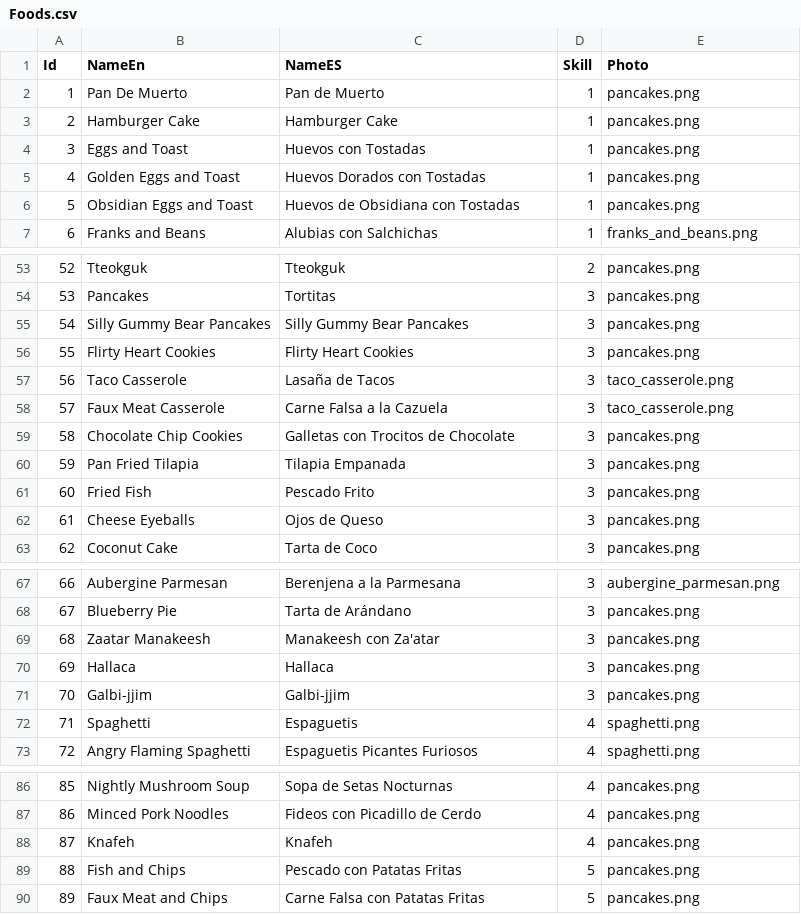
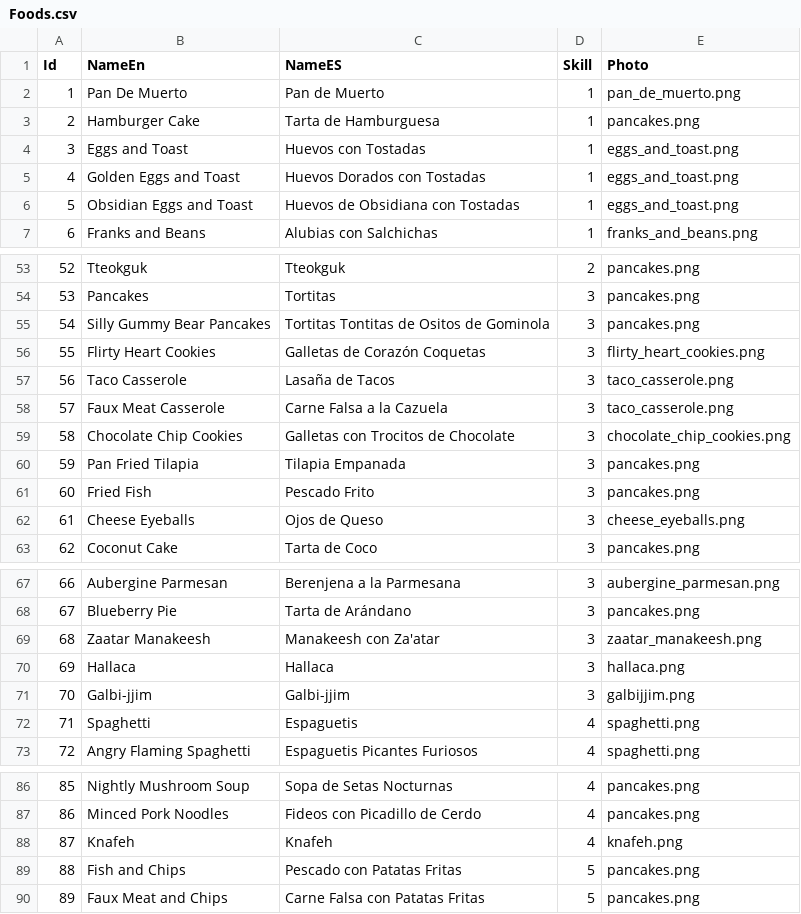
Before and after one commit to kharinna22/myfirst-maui-app, a CSV file: FirstMauiApp/Resources/Raw/Foods.csv, drawn as a sheet; only a part is shown, gaps mark what is left out; the diff covers the shown part only.

```diff
--- a/FirstMauiApp/Resources/Raw/Foods.csv
+++ b/FirstMauiApp/Resources/Raw/Foods.csv
@@ -1,7 +1,7 @@
 Id,NameEn,NameES,Skill,Photo
-1,Pan De Muerto,Pan de Muerto,1,pancakes.png
-2,Hamburger Cake,Hamburger Cake,1,pancakes.png
-3,Eggs and Toast,Huevos con Tostadas,1,pancakes.png
-4,Golden Eggs and Toast,Huevos Dorados con Tostadas,1,pancakes.png
-5,Obsidian Eggs and Toast,Huevos de Obsidiana con Tostadas ,1,pancakes.png
+1,Pan De Muerto,Pan de Muerto,1,pan_de_muerto.png
+2,Hamburger Cake,Tarta de Hamburguesa,1,pancakes.png
+3,Eggs and Toast,Huevos con Tostadas,1,eggs_and_toast.png
+4,Golden Eggs and Toast,Huevos Dorados con Tostadas,1,eggs_and_toast.png
+5,Obsidian Eggs and Toast,Huevos de Obsidiana con Tostadas ,1,eggs_and_toast.png
 6,Franks and Beans,Alubias con Salchichas,1,franks_and_beans.png
@@ -54,10 +54,10 @@ Id,NameEn,NameES,Skill,Photo
 53,Pancakes,Tortitas,3,pancakes.png
-54,Silly Gummy Bear Pancakes,Silly Gummy Bear Pancakes,3,pancakes.png
-55,Flirty Heart Cookies,Flirty Heart Cookies,3,pancakes.png
+54,Silly Gummy Bear Pancakes,Tortitas Tontitas de Ositos de Gominola,3,pancakes.png
+55,Flirty Heart Cookies,Galletas de Corazón Coquetas,3,flirty_heart_cookies.png
 56,Taco Casserole,Lasaña de Tacos,3,taco_casserole.png
 57,Faux Meat Casserole,Carne Falsa a la Cazuela,3,taco_casserole.png
-58,Chocolate Chip Cookies,Galletas con Trocitos de Chocolate,3,pancakes.png
+58,Chocolate Chip Cookies,Galletas con Trocitos de Chocolate,3,chocolate_chip_cookies.png
 59,Pan Fried Tilapia,Tilapia Empanada,3,pancakes.png
 60,Fried Fish,Pescado Frito,3,pancakes.png
-61,Cheese Eyeballs,Ojos de Queso,3,pancakes.png
+61,Cheese Eyeballs,Ojos de Queso,3,cheese_eyeballs.png
 62,Coconut Cake,Tarta de Coco,3,pancakes.png
@@ -68,5 +68,5 @@ Id,NameEn,NameES,Skill,Photo
 67,Blueberry Pie,Tarta de Arándano,3,pancakes.png
-68,Zaatar Manakeesh,Manakeesh con Za'atar,3,pancakes.png
-69,Hallaca,Hallaca,3,pancakes.png
-70,Galbi-jjim,Galbi-jjim,3,pancakes.png
+68,Zaatar Manakeesh,Manakeesh con Za'atar,3,zaatar_manakeesh.png
+69,Hallaca,Hallaca,3,hallaca.png
+70,Galbi-jjim,Galbi-jjim,3,galbijjim.png
 71,Spaghetti,Espaguetis,4,spaghetti.png
@@ -87,3 +87,3 @@ Id,NameEn,NameES,Skill,Photo
 86,Minced Pork Noodles,Fideos con Picadillo de Cerdo,4,pancakes.png
-87,Knafeh,Knafeh,4,pancakes.png
+87,Knafeh,Knafeh,4,knafeh.png
 88,Fish and Chips,Pescado con Patatas Fritas,5,pancakes.png
```
Also changed, not shown: 17 edited cells elsewhere in this file, 23 other files.
